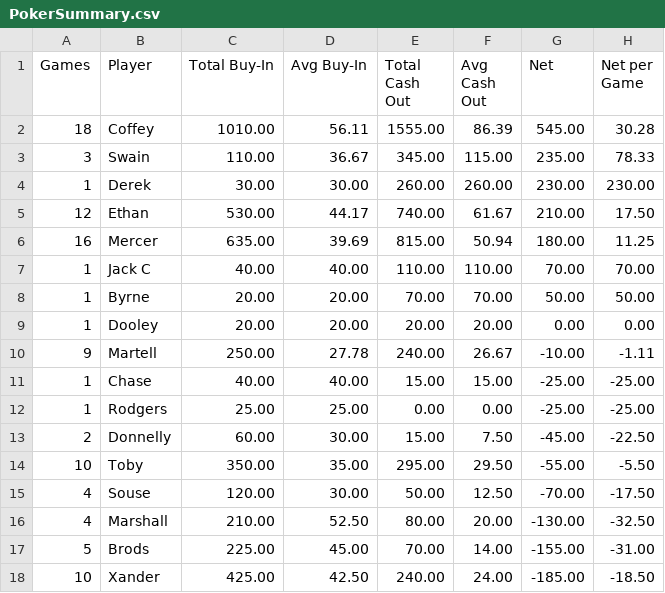
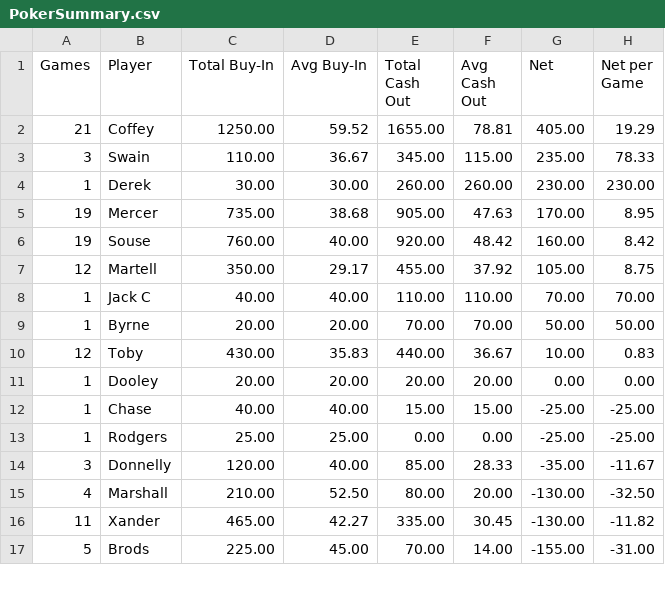
Before and after one commit to zcoffey7/poker-dashboard, a CSV file: stats/PokerSummary.csv, drawn as a sheet; only a part is shown; the diff covers the shown part only.

```diff
--- a/stats/PokerSummary.csv
+++ b/stats/PokerSummary.csv
@@ -1,18 +1,17 @@
 Games,Player,Total Buy-In,Avg Buy-In,Total Cash Out,Avg Cash Out,Net,Net per Game
-18,Coffey,1010.00,56.11,1555.00,86.39,545.00,30.28
+21,Coffey,1250.00,59.52,1655.00,78.81,405.00,19.29
 3,Swain,110.00,36.67,345.00,115.00,235.00,78.33
 1,Derek,30.00,30.00,260.00,260.00,230.00,230.00
-12,Ethan,530.00,44.17,740.00,61.67,210.00,17.50
-16,Mercer,635.00,39.69,815.00,50.94,180.00,11.25
+19,Mercer,735.00,38.68,905.00,47.63,170.00,8.95
+19,Souse,760.00,40.00,920.00,48.42,160.00,8.42
+12,Martell,350.00,29.17,455.00,37.92,105.00,8.75
 1,Jack C,40.00,40.00,110.00,110.00,70.00,70.00
 1,Byrne,20.00,20.00,70.00,70.00,50.00,50.00
+12,Toby,430.00,35.83,440.00,36.67,10.00,0.83
 1,Dooley,20.00,20.00,20.00,20.00,0.00,0.00
-9,Martell,250.00,27.78,240.00,26.67,-10.00,-1.11
 1,Chase,40.00,40.00,15.00,15.00,-25.00,-25.00
 1,Rodgers,25.00,25.00,0.00,0.00,-25.00,-25.00
-2,Donnelly,60.00,30.00,15.00,7.50,-45.00,-22.50
-10,Toby,350.00,35.00,295.00,29.50,-55.00,-5.50
-4,Souse,120.00,30.00,50.00,12.50,-70.00,-17.50
+3,Donnelly,120.00,40.00,85.00,28.33,-35.00,-11.67
 4,Marshall,210.00,52.50,80.00,20.00,-130.00,-32.50
+11,Xander,465.00,42.27,335.00,30.45,-130.00,-11.82
 5,Brods,225.00,45.00,70.00,14.00,-155.00,-31.00
-10,Xander,425.00,42.50,240.00,24.00,-185.00,-18.50
```
Also changed, not shown: 1 added row, 1 removed row and 18 edited cells elsewhere in this file, 1 other file.
